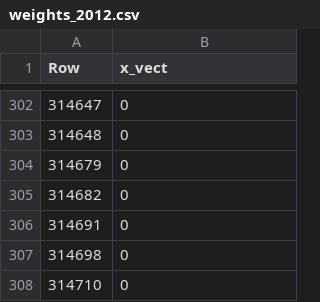
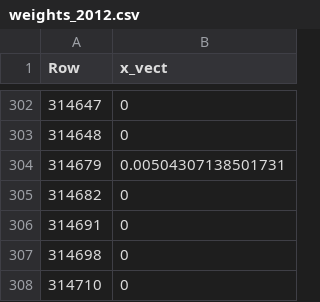
Before and after one commit to Antoniodigiovanni/FAT-Cases-in-Finance, a CSV file: Max_Sharpe/weights_2012.csv, drawn as a sheet; only a part is shown, gaps mark what is left out; the diff covers the shown part only.

```diff
--- a/Max_Sharpe/weights_2012.csv
+++ b/Max_Sharpe/weights_2012.csv
@@ -303,3 +303,3 @@ Row,x_vect
 "314648",0
-"314679",0
+"314679",0.00504307138501731
 "314682",0
```
Also changed, not shown: 40 edited cells elsewhere in this file, Max_Sharpe/weights_1998.csv, Max_Sharpe/weights_2002.csv, 18 other files.
